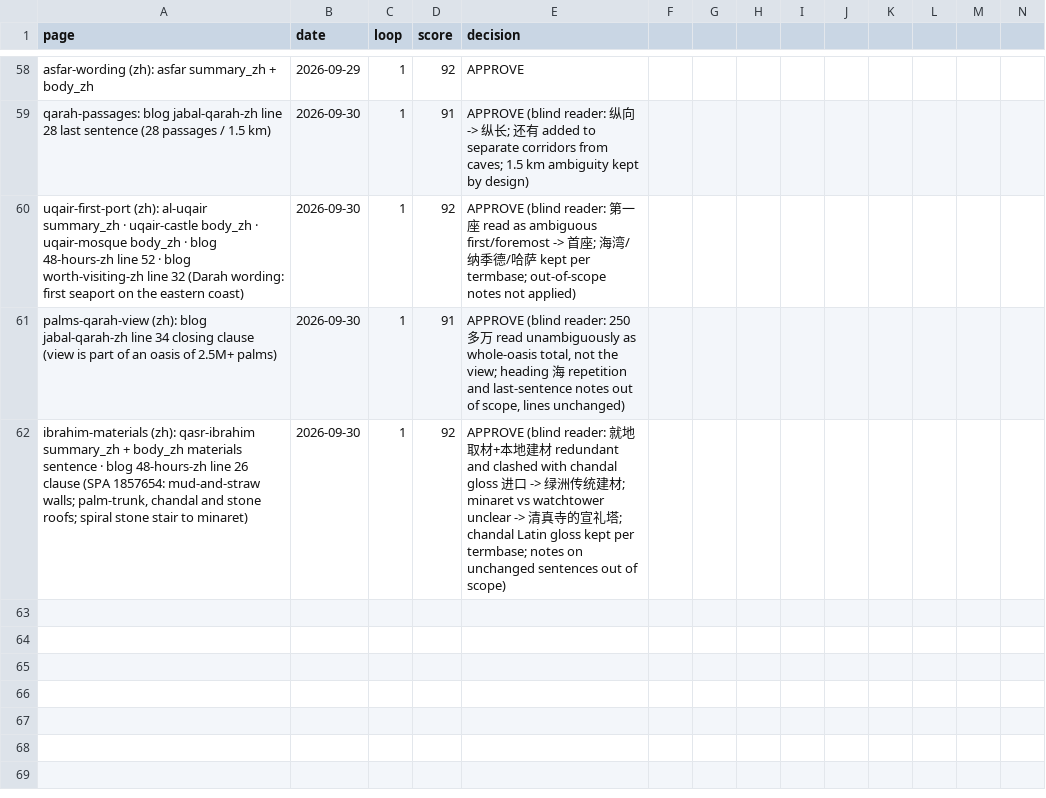
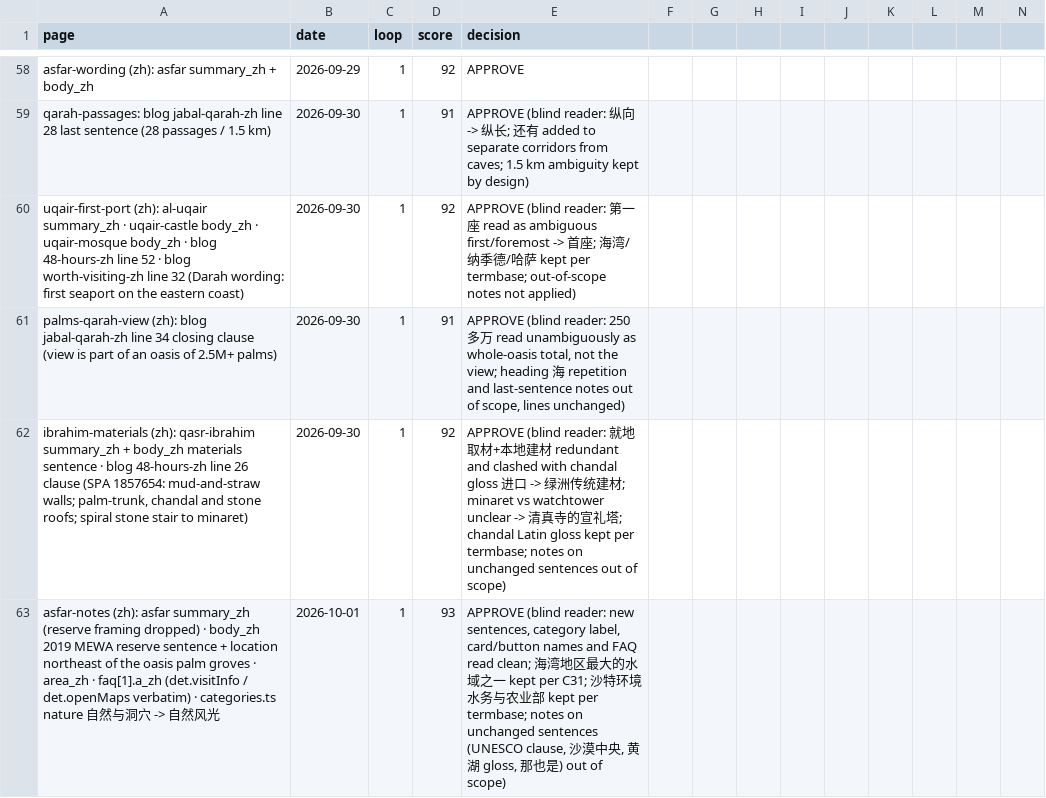
Before and after one commit to eyad62689-lab/visit-alahsa, a CSV file: zh-translation/memory/scores.csv, drawn as a sheet; only a part is shown, gaps mark what is left out; rows hold the shown columns only; the diff names each change by its address in the sheet, - before the commit and + after, or states it on an @@ line.

```diff
--- a/zh-translation/memory/scores.csv
+++ b/zh-translation/memory/scores.csv
+row 63: asfar-notes (zh): asfar summary_zh (reserve framing dropped) · body_zh 2019 MEWA reserve sentence + location northeast of the oasis palm groves · area_zh · faq[1].a_zh (det.visitInfo / det.openMaps verbatim) · categories.ts nature 自然与洞穴 -> 自然风光 | 2026-10-01 | 1 | 93 | APPROVE (blind reader: new sentences, category label, card/button names and FAQ read clean; 海湾地区最大的水域之一 kept per C31; 沙特环境水务与农业部 kept per termbase; notes on unchanged sentences (UNESCO clause, 沙漠中央, 黄湖 gloss, 那也是) out of scope)
```
Also changed, not shown: de-translation/memory/scores.csv, ru-translation/memory/scores.csv, 7 other files.
